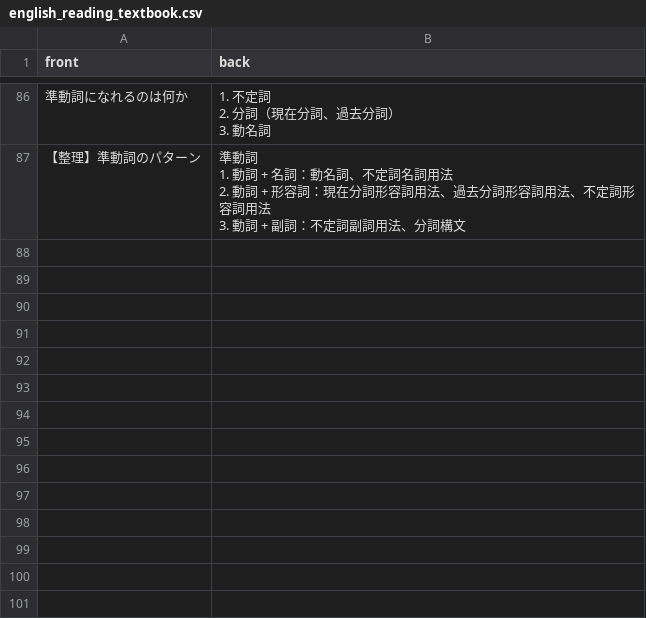
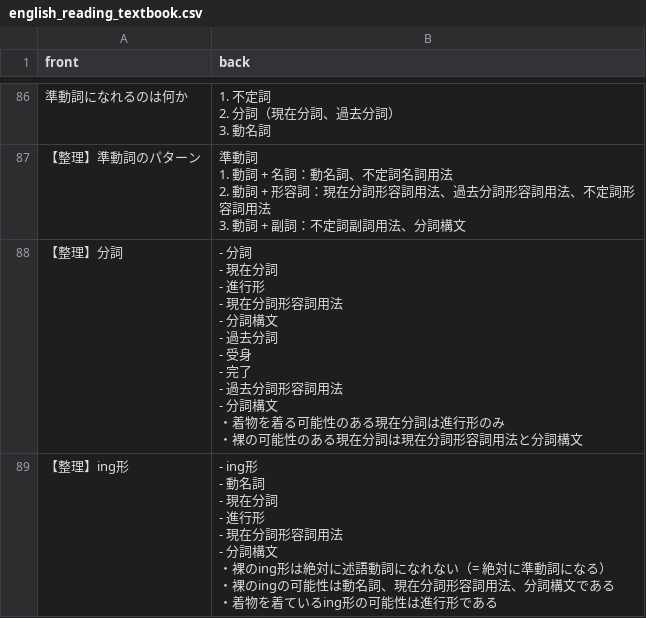
Before and after one commit to mogulla3/til, a CSV file: english_reading_textbook.csv, drawn as a sheet; only a part is shown, gaps mark what is left out; ↵ is a line break in a cell; the diff names each change by its address in the sheet, - before the commit and + after, or states it on an @@ line.

Commit message:
Update english_reading_textbook.csv

```diff
--- a/english_reading_textbook.csv
+++ b/english_reading_textbook.csv
+row 88: 【整理】分詞 | - 分詞 ↵ - 現在分詞 ↵ - 進行形 ↵ - 現在分詞形容詞用法 ↵ - 分詞構文 ↵ - 過去分詞 ↵ - 受身 ↵ - 完了 ↵ - 過去分詞形容詞用法 ↵ - 分詞構文 ↵ ・着物を着る可能性のある現在分詞は進行形のみ ↵ ・裸の可能性のある現在分詞は現在分詞形容詞用法と分詞構文
+row 89: 【整理】ing形 | - ing形 ↵ - 動名詞 ↵ - 現在分詞 ↵ - 進行形 ↵ - 現在分詞形容詞用法 ↵ - 分詞構文 ↵ ・裸のing形は絶対に述語動詞になれない（= 絶対に準動詞になる） ↵ ・裸のingの可能性は動名詞、現在分詞形容詞用法、分詞構文である ↵ ・着物を着ているing形の可能性は進行形である
```
